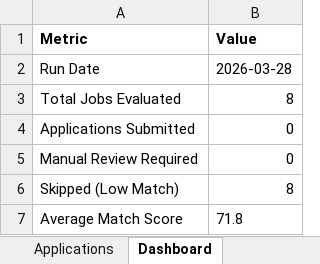
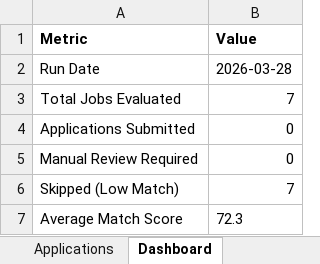
Before and after one commit to Sao-06/Job_App, an Excel workbook: output/Job_Applications_Tracker_2026-03.xlsx, sheet Dashboard, drawn as a sheet; values as stored, in another font and other column widths than the file's, no borders; the diff names each change by its address in the sheet, - before the commit and + after, or states it on an @@ line.

```diff
--- a/output/Job_Applications_Tracker_2026-03.xlsx (sheet Dashboard)
+++ b/output/Job_Applications_Tracker_2026-03.xlsx (sheet Dashboard)
-B3 (Value): 8
+B3 (Value): 7
-B6 (Value): 8
+B6 (Value): 7
-B7 (Value): 71.8
+B7 (Value): 72.3
```
Also changed, not shown: sheet Applications, 7 other files.
